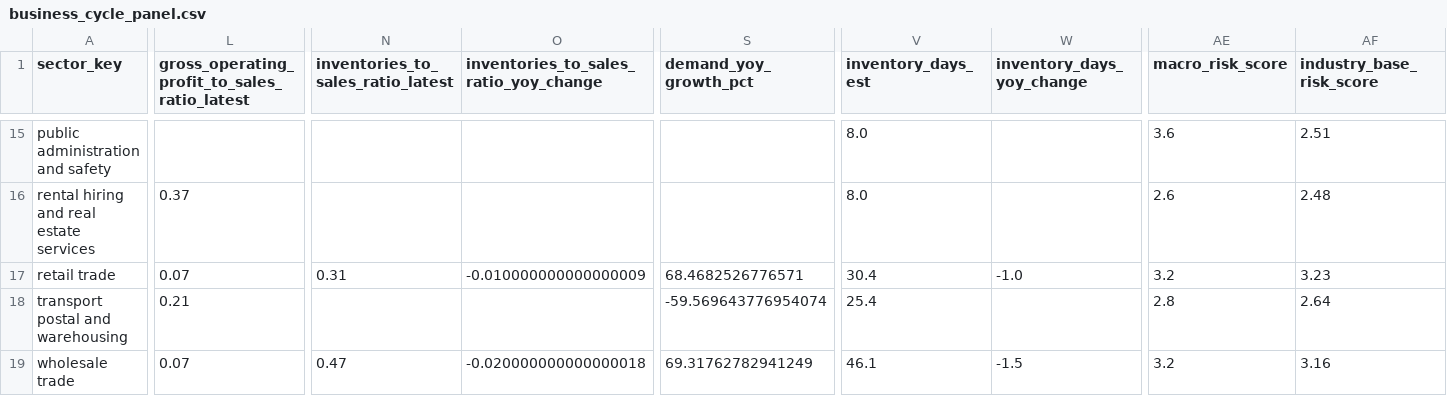
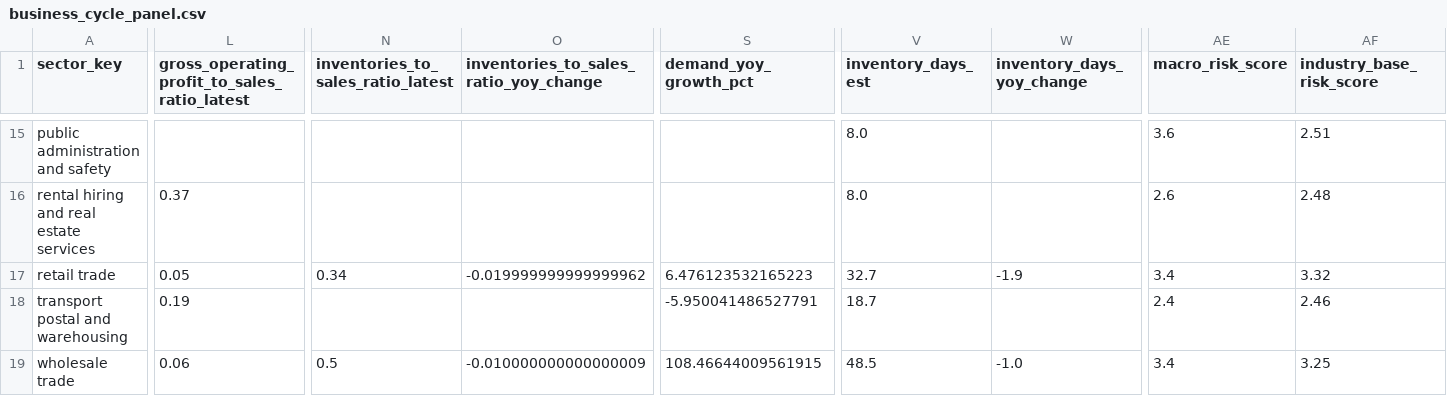
Before and after one commit to Jane511/industry-analysis, a CSV file: data/processed/public/industry/business_cycle_panel.csv, drawn as a sheet; only a part is shown, gaps mark what is left out; the diff covers the shown part only; the diff names each change by its address in the sheet, - before the commit and + after, or states it on an @@ line.

Commit message:
@ Refresh ABS data to Q1 2026 (Mar-2026 quarter) + rewrite README Section 2
Data refresh:
- Business Indicators (5676.0), Building Approvals (8731.0), Labour Force
  Detailed (6291.0) refreshed Dec-2025/Feb-2026 -> Mar-2026 quarter; Australian
  Industry (8155.0) stays FY2023-24 (FY2024-25 not yet released). DATA_AS_OF
  bumped to 2026-06-16; cache + ATTRIBUTION updated.
- Resolve building-approvals workbook by catalogue-glob, not a pinned filename,
  so future refreshes need no code edit.
- Regenerated all contracts, reports (md/html/docx), charts, parquet exports.
  Industry mix now 5 Elevated / 2 Moderate-high / 10 Medium / 1 Moderate-low
  (Agriculture 3.71 -> 4.16). 134 tests pass.

README Section 2 rewrite:
- Plain-English, non-technical-reader first; name the multiplier method vs
  rating-migration / statistical model; clarify weights = share-of-mix (not
  sensitivity); add no-double-counting + transmission-chain notes; flag the
  development-finance proxy.
@

```diff
--- a/data/processed/public/industry/business_cycle_panel.csv
+++ b/data/processed/public/industry/business_cycle_panel.csv
-L17: 0.07
+L17: 0.05
-N17: 0.31
+N17: 0.34
-O17: -0.010000000000000009
+O17: -0.019999999999999962
-S17 (demand_yoy_growth_pct): 68.4682526776571
+S17 (demand_yoy_growth_pct): 6.476123532165223
-V17 (inventory_days_est): 30.4
+V17 (inventory_days_est): 32.7
-W17 (inventory_days_yoy_change): -1.0
+W17 (inventory_days_yoy_change): -1.9
-AE17 (macro_risk_score): 3.2
+AE17 (macro_risk_score): 3.4
-AF17 (industry_base_risk_score): 3.23
+AF17 (industry_base_risk_score): 3.32
-L18: 0.21
+L18: 0.19
-S18 (demand_yoy_growth_pct): -59.569643776954074
+S18 (demand_yoy_growth_pct): -5.950041486527791
-V18 (inventory_days_est): 25.4
+V18 (inventory_days_est): 18.7
-AE18 (macro_risk_score): 2.8
+AE18 (macro_risk_score): 2.4
-AF18 (industry_base_risk_score): 2.64
+AF18 (industry_base_risk_score): 2.46
-L19: 0.07
+L19: 0.06
-N19: 0.47
+N19: 0.5
-O19: -0.020000000000000018
+O19: -0.010000000000000009
-S19 (demand_yoy_growth_pct): 69.31762782941249
+S19 (demand_yoy_growth_pct): 108.46644009561915
-V19 (inventory_days_est): 46.1
+V19 (inventory_days_est): 48.5
-W19 (inventory_days_yoy_change): -1.5
+W19 (inventory_days_yoy_change): -1.0
-AE19 (macro_risk_score): 3.2
+AE19 (macro_risk_score): 3.4
-AF19 (industry_base_risk_score): 3.16
+AF19 (industry_base_risk_score): 3.25
```
Also changed, not shown: 67 edited cells elsewhere in this file, data/processed/public/industry/industry_macro_view_public_signals.csv, data/processed/public/property/property_cycle_panel.csv, 37 other files.
